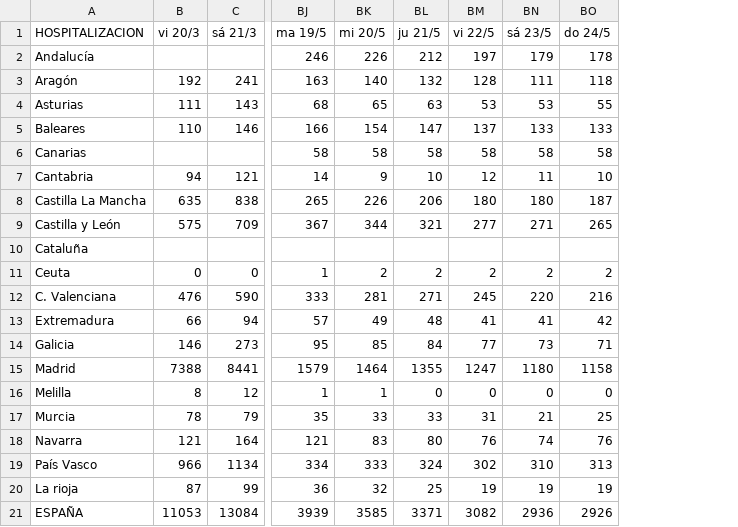
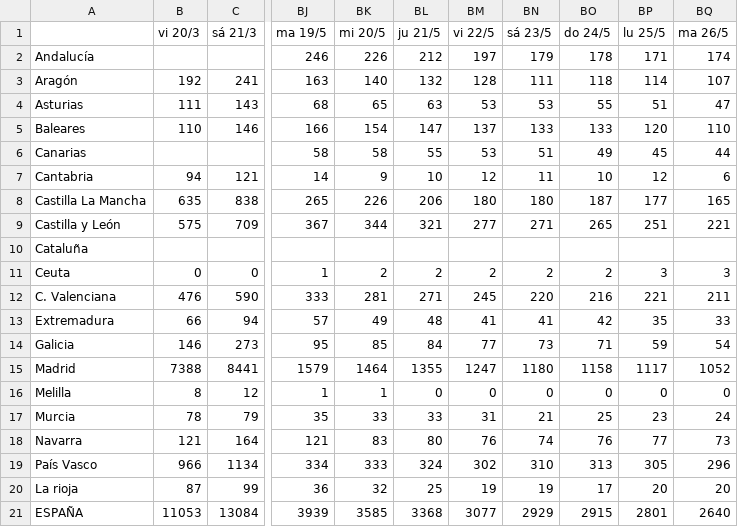
Before and after one commit to jtamargo/covid19, a CSV file: COVID19_hospit_prevalencia.csv, drawn as a sheet; only a part is shown, gaps mark what is left out; the diff names each change by its address in the sheet, - before the commit and + after, or states it on an @@ line.

```diff
--- a/COVID19_hospit_prevalencia.csv
+++ b/COVID19_hospit_prevalencia.csv
+column BP (lu 25/5), rows 2-21: 171 | 114 | 51 | 120 | 45 | 12 | 177 | 251 |  | 3 | 221 | 35 | 59 | 1117 | 0 | 23 | 77 | 305 | 20 | 2801
+column BQ (ma 26/5), rows 2-21: 174 | 107 | 47 | 110 | 44 | 6 | 165 | 221 |  | 3 | 211 | 33 | 54 | 1052 | 0 | 24 | 73 | 296 | 20 | 2640
-A1: HOSPITALIZACION
+A1: (empty)
-BL6 (ju 21/5): 58
+BL6 (ju 21/5): 55
-BM6 (vi 22/5): 58
+BM6 (vi 22/5): 53
-BN6 (sá 23/5): 58
+BN6 (sá 23/5): 51
-BO6 (do 24/5): 58
+BO6 (do 24/5): 49
-BO20 (do 24/5): 19
+BO20 (do 24/5): 17
-BL21 (ju 21/5): 3371
+BL21 (ju 21/5): 3368
-BM21 (vi 22/5): 3082
+BM21 (vi 22/5): 3077
-BN21 (sá 23/5): 2936
+BN21 (sá 23/5): 2929
-BO21 (do 24/5): 2926
+BO21 (do 24/5): 2915
```
Also changed, not shown: COVID19_UCI_prevalencia.csv, 1 other file.
